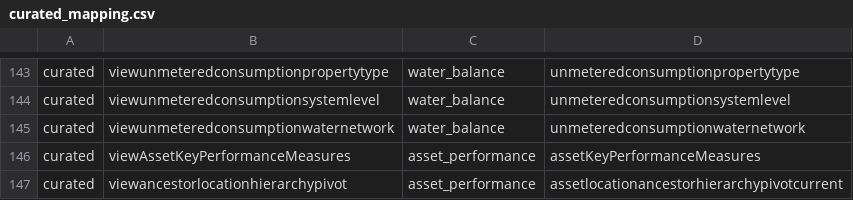
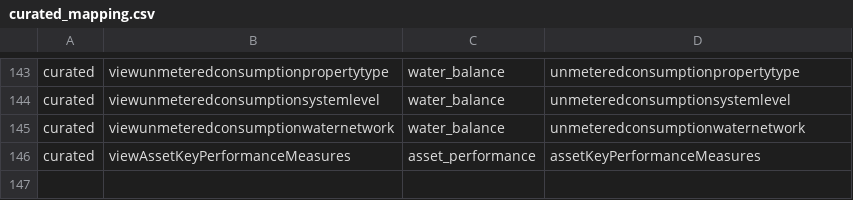
Before and after one commit to anoj-9771/uc-migration-template, a CSV file: Includes/dls/raw/cleansed_csv/curated_mapping.csv, drawn as a sheet; only a part is shown, gaps mark what is left out.

Commit message:
Merged PR 4382: curated mapping fixes v2

```diff
--- a/Includes/dls/raw/cleansed_csv/curated_mapping.csv
+++ b/Includes/dls/raw/cleansed_csv/curated_mapping.csv
@@ -146,2 +146 @@ curated,viewunmeteredconsumptionwaternetwork,water_balance,unmeteredconsumptionw
 curated,viewAssetKeyPerformanceMeasures,asset_performance,assetKeyPerformanceMeasures
-curated,viewancestorlocationhierarchypivot,asset_performance,assetlocationancestorhierarchypivotcurrent
```
Also changed, not shown: 1 other file.
